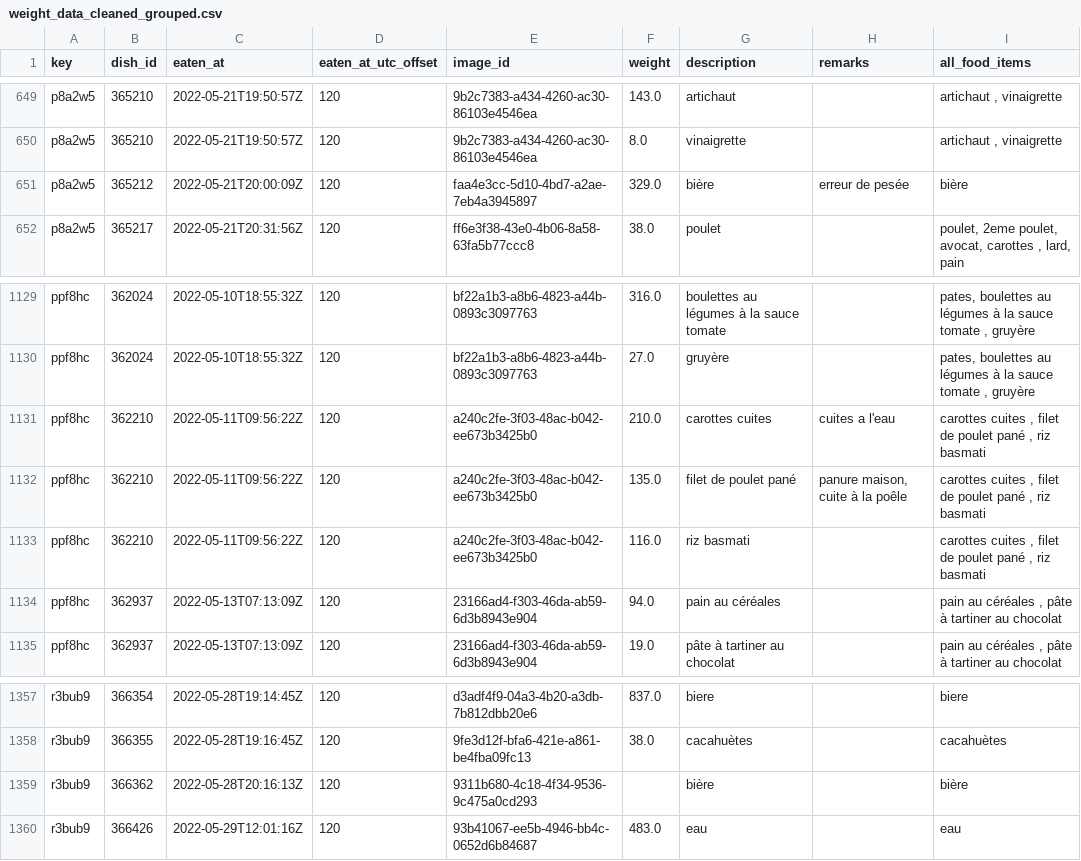
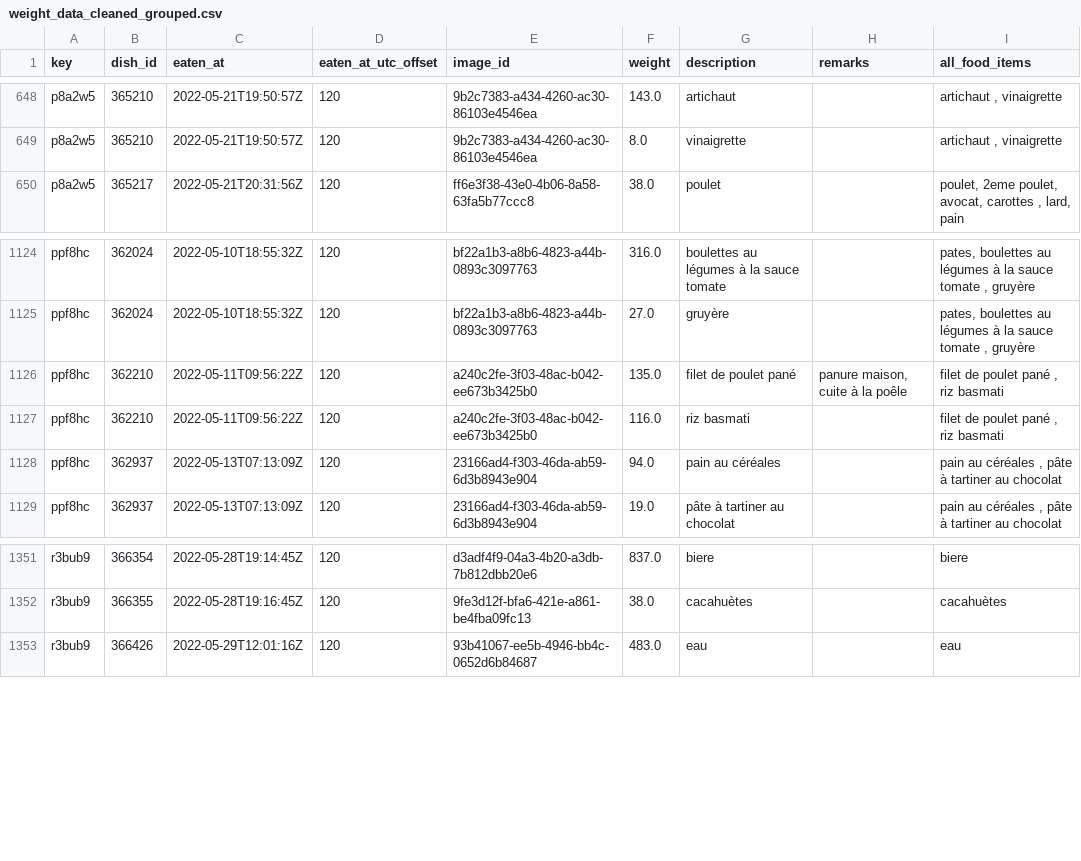
Before and after one commit to samaaraaah/volumetric-estimation-of-food-bachelor-project, a CSV file: data/cleaned/weight_data_cleaned_grouped.csv, drawn as a sheet; only a part is shown, gaps mark what is left out; the diff covers the shown part only.

```diff
--- a/data/cleaned/weight_data_cleaned_grouped.csv
+++ b/data/cleaned/weight_data_cleaned_grouped.csv
@@ -650,3 +649,2 @@ p8a2w5,365210,2022-05-21T19:50:57Z,120,9b2c7383-a434-4260-ac30-86103e4546ea,143.
 p8a2w5,365210,2022-05-21T19:50:57Z,120,9b2c7383-a434-4260-ac30-86103e4546ea,8.0,vinaigrette ,,"artichaut , vinaigrette "
-p8a2w5,365212,2022-05-21T20:00:09Z,120,faa4e3cc-5d10-4bd7-a2ae-7eb4a3945897,329.0,bière ,erreur de pesée,bière
 p8a2w5,365217,2022-05-21T20:31:56Z,120,ff6e3f38-43e0-4b06-8a58-63fa5b77ccc8,38.0,poulet,,"poulet, 2eme poulet, avocat, carottes , lard, pain"
@@ -1130,5 +1125,4 @@ ppf8hc,362024,2022-05-10T18:55:32Z,120,bf22a1b3-a8b6-4823-a44b-0893c3097763,316.
 ppf8hc,362024,2022-05-10T18:55:32Z,120,bf22a1b3-a8b6-4823-a44b-0893c3097763,27.0,gruyère ,,"pates, boulettes au légumes à la sauce tomate , gruyère "
-ppf8hc,362210,2022-05-11T09:56:22Z,120,a240c2fe-3f03-48ac-b042-ee673b3425b0,210.0,carottes cuites ,cuites a l'eau,"carottes cuites , filet de poulet pané , riz basmati"
-ppf8hc,362210,2022-05-11T09:56:22Z,120,a240c2fe-3f03-48ac-b042-ee673b3425b0,135.0,filet de poulet pané ,"panure maison, cuite à la poêle ","carottes cuites , filet de poulet pané , riz basmati"
-ppf8hc,362210,2022-05-11T09:56:22Z,120,a240c2fe-3f03-48ac-b042-ee673b3425b0,116.0,riz basmati,,"carottes cuites , filet de poulet pané , riz basmati"
+ppf8hc,362210,2022-05-11T09:56:22Z,120,a240c2fe-3f03-48ac-b042-ee673b3425b0,135.0,filet de poulet pané ,"panure maison, cuite à la poêle ","filet de poulet pané , riz basmati"
+ppf8hc,362210,2022-05-11T09:56:22Z,120,a240c2fe-3f03-48ac-b042-ee673b3425b0,116.0,riz basmati,,"filet de poulet pané , riz basmati"
 ppf8hc,362937,2022-05-13T07:13:09Z,120,23166ad4-f303-46da-ab59-6d3b8943e904,94.0,pain au céréales ,,"pain au céréales , pâte à tartiner au chocolat "
@@ -1358,3 +1352,2 @@ r3bub9,366354,2022-05-28T19:14:45Z,120,d3adf4f9-04a3-4b20-a3db-7b812dbb20e6,837.
 r3bub9,366355,2022-05-28T19:16:45Z,120,9fe3d12f-bfa6-421e-a861-be4fba09fc13,38.0,cacahuètes,,cacahuètes
-r3bub9,366362,2022-05-28T20:16:13Z,120,9311b680-4c18-4f34-9536-9c475a0cd293,,bière ,,bière
 r3bub9,366426,2022-05-29T12:01:16Z,120,93b41067-ee5b-4946-bb4c-0652d6b84687,483.0,eau,,eau
```
Also changed, not shown: 2 added rows, 9 removed rows and 38 edited cells elsewhere in this file, data/cleaned/weight_data_cleaned.csv, data/cleaned/weight_data_cleaned_no_liquid.csv, 46 other files.
